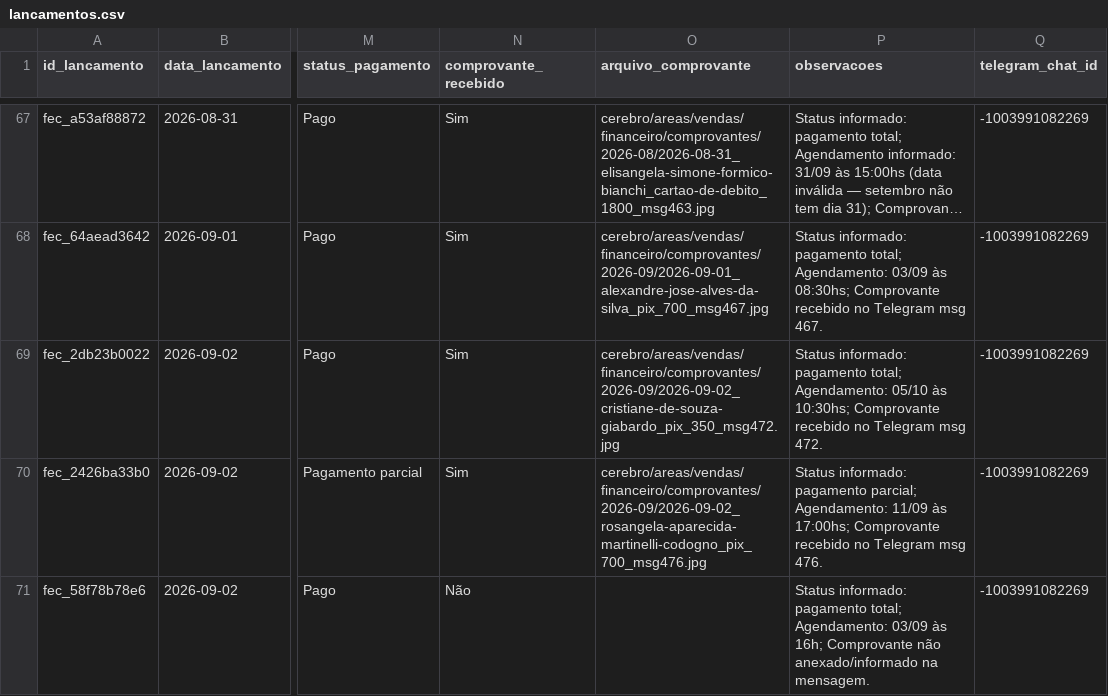
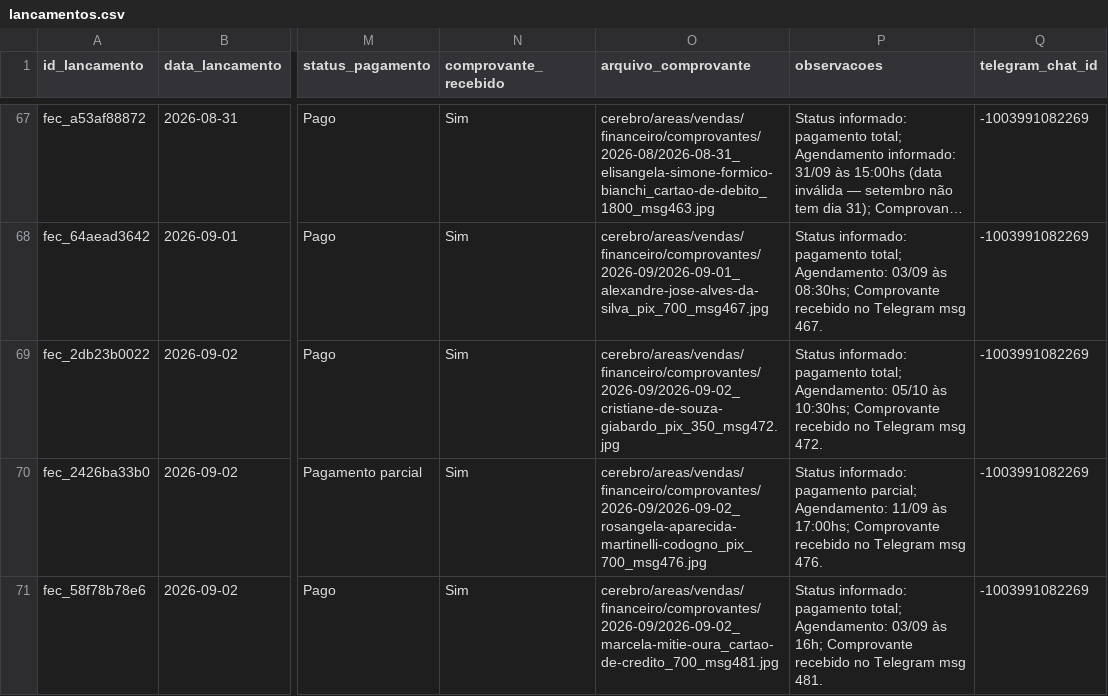
Before and after one commit to reginaldokawamoto-commits/imersao-openclaw-negocios, a CSV file: cerebro/areas/vendas/financeiro/lancamentos.csv, drawn as a sheet; only a part is shown, gaps mark what is left out; long unchanged cells end in …; the diff names each change by its address in the sheet, - before the commit and + after, or states it on an @@ line.

Commit message:
Anexar comprovante Marcela Oura

```diff
--- a/cerebro/areas/vendas/financeiro/lancamentos.csv
+++ b/cerebro/areas/vendas/financeiro/lancamentos.csv
-N71 (comprovante_recebido): Não
+N71 (comprovante_recebido): Sim
-O71 (arquivo_comprovante): (empty)
+O71 (arquivo_comprovante): cerebro/areas/vendas/financeiro/comprovantes/2026-09/2026-09-02_marcela-mitie-oura_cartao-de-credito_700_msg481.jpg
-P71 (observacoes): …16h; Comprovante não anexado/informado na mensagem.
+P71 (observacoes): …16h; Comprovante recebido no Telegram msg 481.
```
Also changed, not shown: 1 other file.
